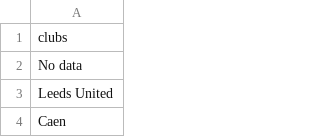
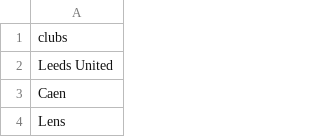
Before and after one commit to Alexx-Flores/smu_group2_project2worldcup, a CSV file: Sajid_project_2/clubs.csv, drawn as a sheet; only a part is shown; the shorter side is filled out with more unchanged rows; the diff names each change by its address in the sheet, - before the commit and + after, or states it on an @@ line.

Commit message:
Sajid_project_2

```diff
--- a/Sajid_project_2/clubs.csv
+++ b/Sajid_project_2/clubs.csv
-row 2: No data
```
Also changed, not shown: Sajid_project_2/all_players_main.csv, Sajid_project_2/keepers_stats.csv, 5 other files.
